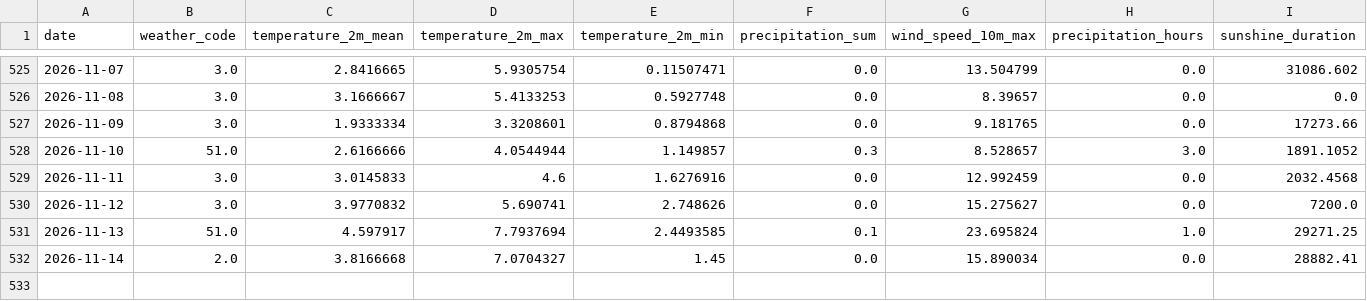
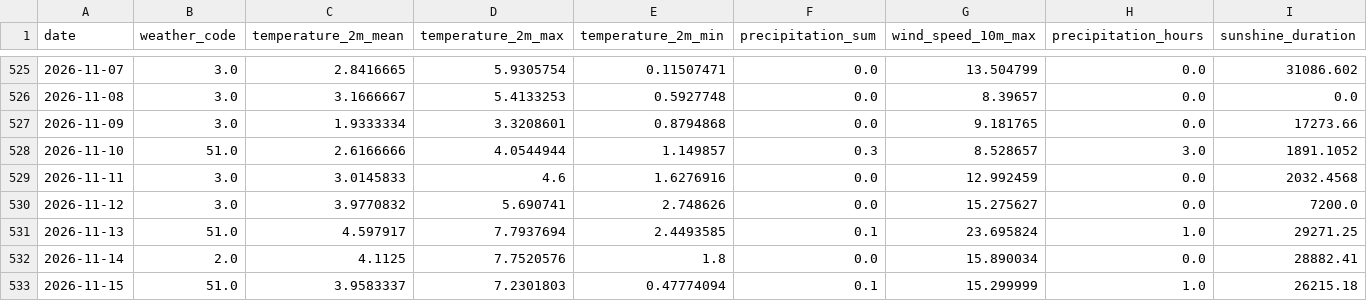
Before and after one commit to fischer-jonas/bbq-tableau, a CSV file: bochum_weather.csv, drawn as a sheet; only a part is shown, gaps mark what is left out.

Commit message:
Daily weather update

```diff
--- a/bochum_weather.csv
+++ b/bochum_weather.csv
@@ -531,2 +531,3 @@ date,weather_code,temperature_2m_mean,temperature_2m_max,temperature_2m_min,prec
 2026-11-13,51.0,4.597917,7.7937694,2.4493585,0.1,23.695824,1.0,29271.25
-2026-11-14,2.0,3.8166668,7.0704327,1.45,0.0,15.890034,0.0,28882.41
+2026-11-14,2.0,4.1125,7.7520576,1.8,0.0,15.890034,0.0,28882.41
+2026-11-15,51.0,3.9583337,7.2301803,0.47774094,0.1,15.299999,1.0,26215.18
```
Also changed, not shown: glfi.csv.
